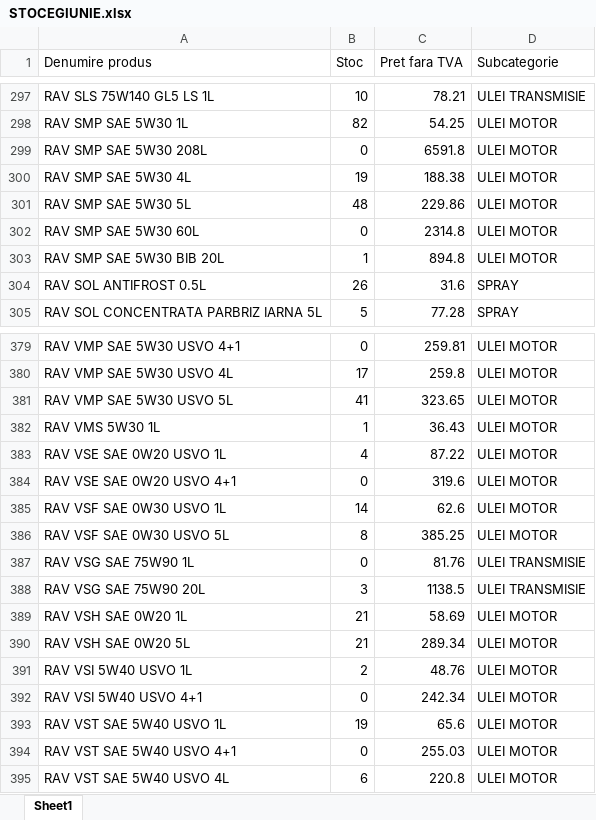
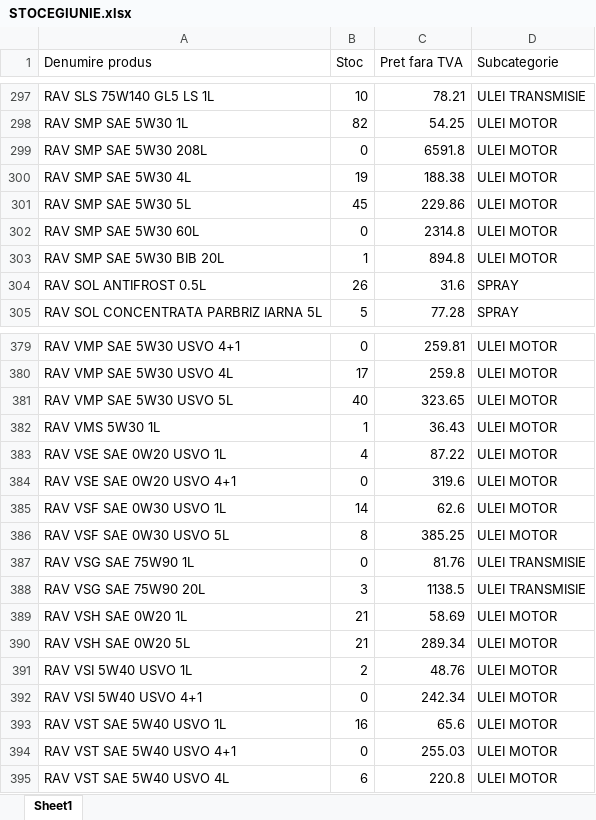
Before and after one commit to ab12slk-sys/dmautoapp-demo, an Excel workbook: STOCEGIUNIE.xlsx, sheet Sheet1, drawn as a sheet; only a part is shown, gaps mark what is left out; values as stored, in another font and other column widths than the file's, no borders; the diff covers the shown part only; the diff names each change by its address in the sheet, - before the commit and + after, or states it on an @@ line.

```diff
--- a/STOCEGIUNIE.xlsx (sheet Sheet1)
+++ b/STOCEGIUNIE.xlsx (sheet Sheet1)
-B301 (Stoc): 48
+B301 (Stoc): 45
-B381 (Stoc): 41
+B381 (Stoc): 40
-B393 (Stoc): 19
+B393 (Stoc): 16
```
Also changed, not shown: 8 edited cells elsewhere in this sheet, Facturi_Neincasate.xlsx.
